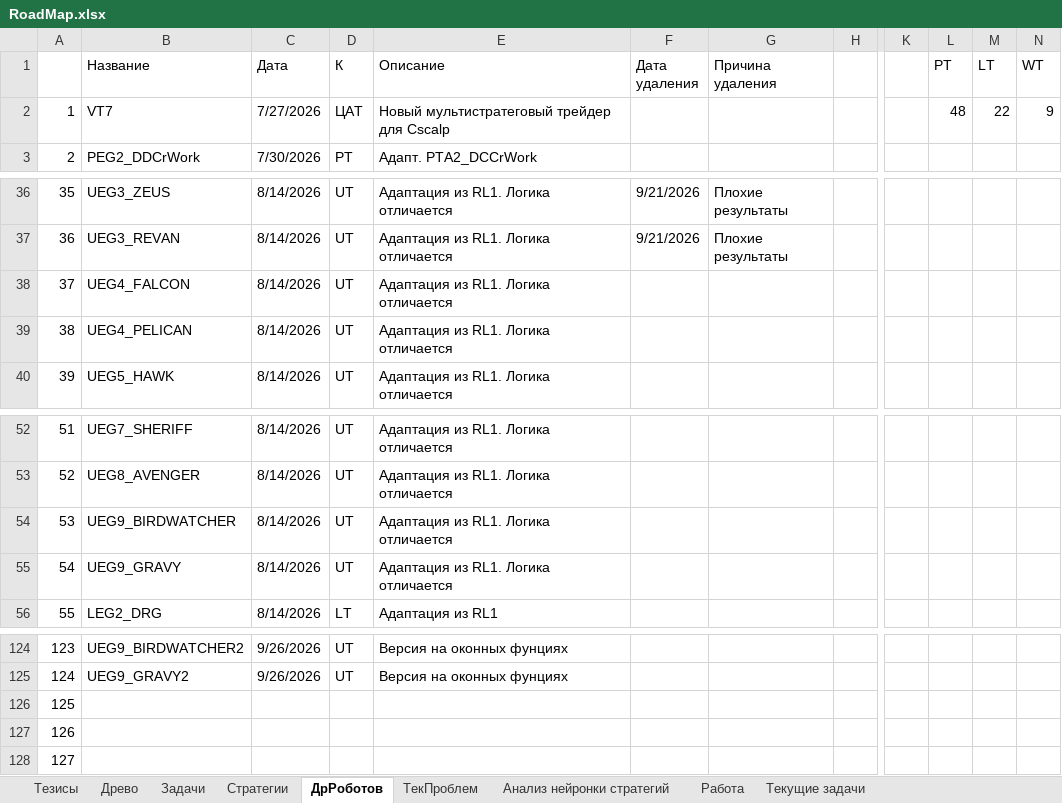
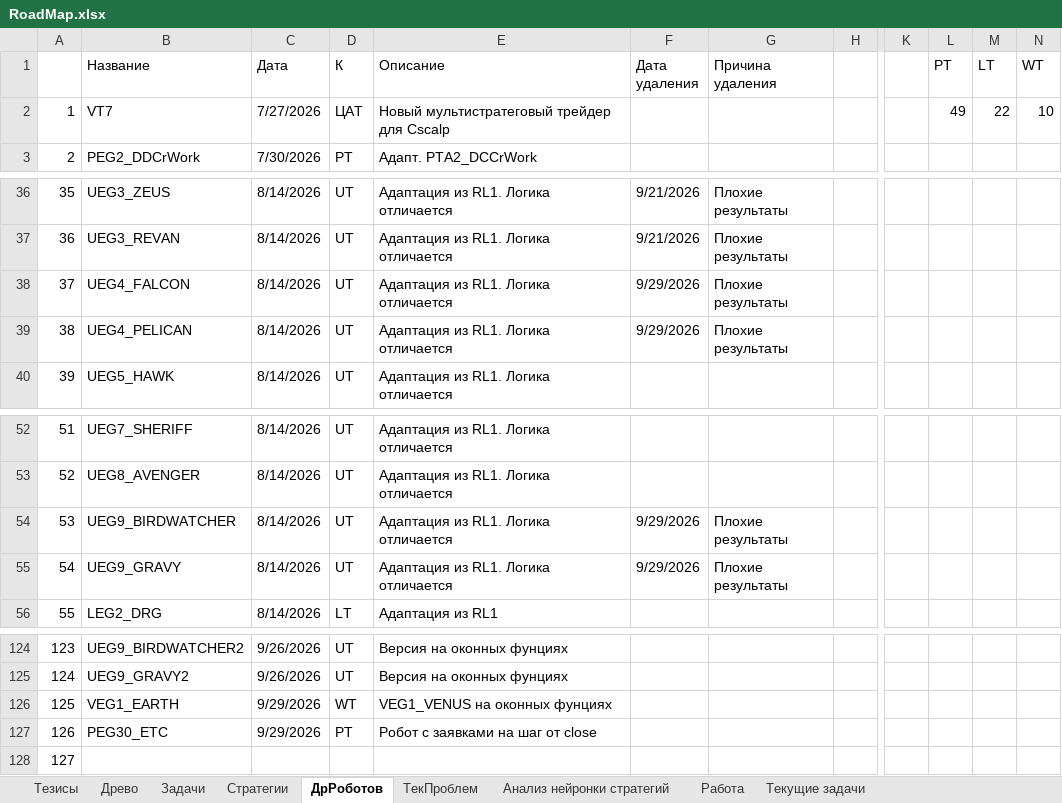
Before and after one commit to Anubis1Good/RichLaughter3, an Excel workbook: __docs/RoadMap.xlsx, sheet ДрРоботов, drawn as a sheet; only a part is shown, gaps mark what is left out; values as stored, in another font and other column widths than the file's, no cell formats; the diff names each change by its address in the sheet, - before the commit and + after, or states it on an @@ line.

```diff
--- a/__docs/RoadMap.xlsx (sheet ДрРоботов)
+++ b/__docs/RoadMap.xlsx (sheet ДрРоботов)
-L2 (PT): 48
+L2 (PT): 49
-N2 (WT): 9
+N2 (WT): 10
-F38:F39 (Дата удаления): (empty)
+F38:F39 (Дата удаления): 9/29/2026
-G38:G39 (Причина удаления): (empty)
+G38:G39 (Причина удаления): Плохие результаты
-F54:F55 (Дата удаления): (empty)
+F54:F55 (Дата удаления): 9/29/2026
-G54:G55 (Причина удаления): (empty)
+G54:G55 (Причина удаления): Плохие результаты
-B126 (Название): (empty)
+B126 (Название): VEG1_EARTH
-C126:C127 (Дата): (empty)
+C126:C127 (Дата): 9/29/2026
-D126 (К): (empty)
+D126 (К): WT
-E126 (Описание): (empty)
+E126 (Описание): VEG1_VENUS на оконных фунциях
-B127 (Название): (empty)
+B127 (Название): PEG30_ETC
-D127 (К): (empty)
+D127 (К): PT
-E127 (Описание): (empty)
+E127 (Описание): Робот с заявками на шаг от close
```
Also changed, not shown: sheet Текущие задачи, sheet Работа, cell formats, 16 other files.
